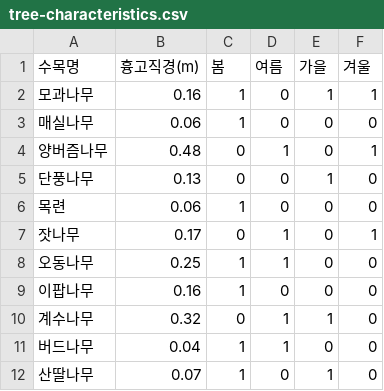
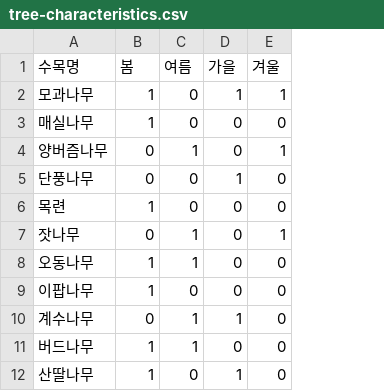
Before and after one commit to oeo30/Soomgil, a CSV file: data/02_intermediate/tree-characteristics.csv, drawn as a sheet; only a part is shown; the diff names each change by its address in the sheet, - before the commit and + after, or states it on an @@ line.

```diff
--- a/data/02_intermediate/tree-characteristics.csv
+++ b/data/02_intermediate/tree-characteristics.csv
-column B (흉고직경(m)), rows 2-12: 0.16 | 0.06 | 0.48 | 0.13 | 0.06 | 0.17 | 0.25 | 0.16 | 0.32 | 0.04 | 0.07
```
Also changed, not shown: 2 other files.
